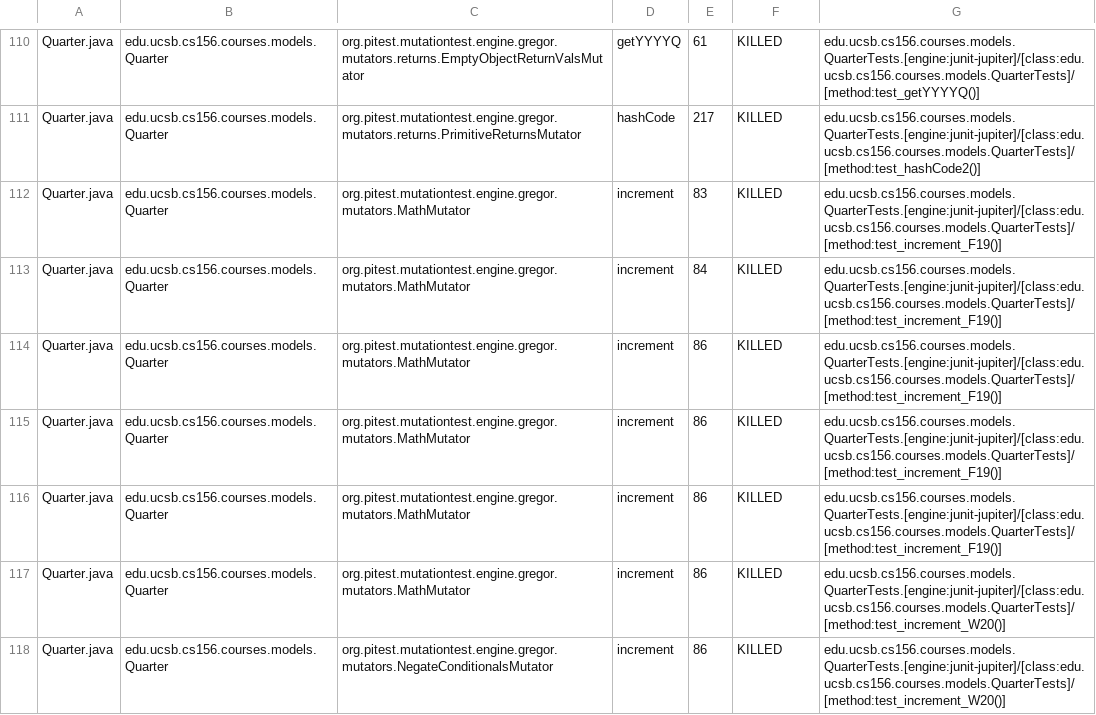
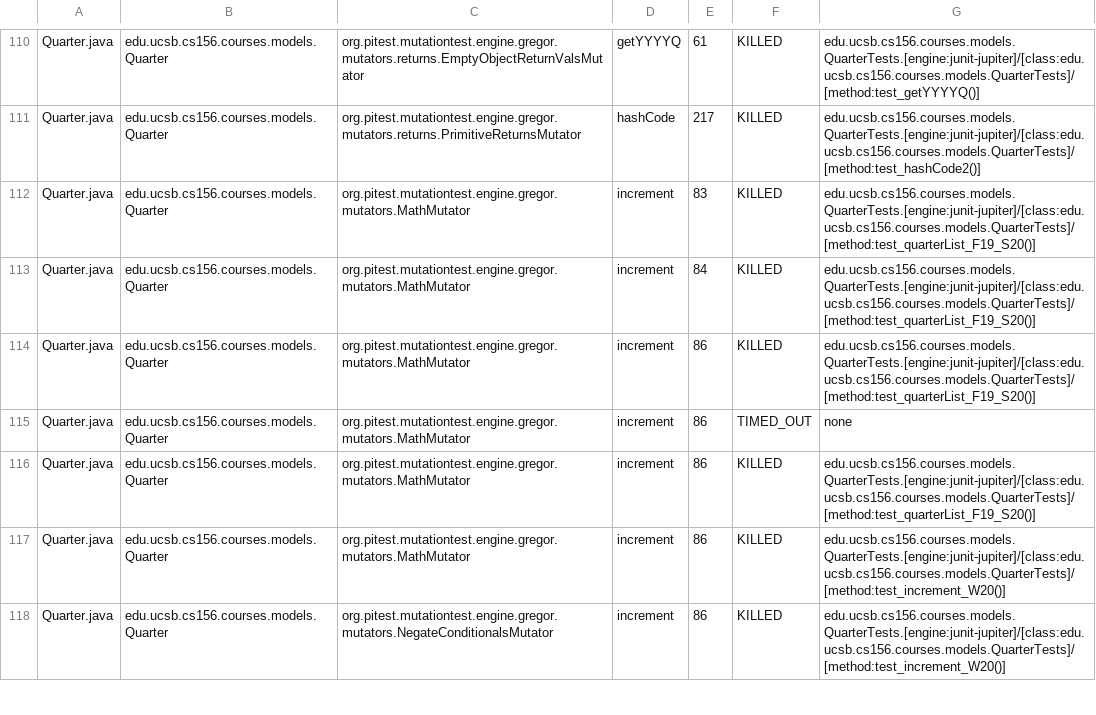
Before and after one commit to ucsb-cs156-f25/proj-courses-f25-03, a CSV file: pitest/mutations.csv, drawn as a sheet; only a part is shown, gaps mark what is left out; the diff covers the shown part only.

Commit message:
Deploying to gh-pages from @ ucsb-cs156-f25/proj-courses-f25-03@77a9cc57776e776fc48e0f298f5cf1db1c21583e 🚀

```diff
--- a/pitest/mutations.csv
+++ b/pitest/mutations.csv
@@ -111,7 +111,7 @@ Quarter.java,edu.ucsb.cs156.courses.models.Quarter,org.pitest.mutationtest.engin
 Quarter.java,edu.ucsb.cs156.courses.models.Quarter,org.pitest.mutationtest.engine.gregor.mutators.returns.PrimitiveReturnsMutator,hashCode,217,KILLED,edu.ucsb.cs156.courses.models.QuarterTests.[engine:junit-jupiter]/[class:edu.ucsb.cs156.courses.models.QuarterTests]/[method:test_hashCode2()]
-Quarter.java,edu.ucsb.cs156.courses.models.Quarter,org.pitest.mutationtest.engine.gregor.mutators.MathMutator,increment,83,KILLED,edu.ucsb.cs156.courses.models.QuarterTests.[engine:junit-jupiter]/[class:edu.ucsb.cs156.courses.models.QuarterTests]/[method:test_increment_F19()]
-Quarter.java,edu.ucsb.cs156.courses.models.Quarter,org.pitest.mutationtest.engine.gregor.mutators.MathMutator,increment,84,KILLED,edu.ucsb.cs156.courses.models.QuarterTests.[engine:junit-jupiter]/[class:edu.ucsb.cs156.courses.models.QuarterTests]/[method:test_increment_F19()]
-Quarter.java,edu.ucsb.cs156.courses.models.Quarter,org.pitest.mutationtest.engine.gregor.mutators.MathMutator,increment,86,KILLED,edu.ucsb.cs156.courses.models.QuarterTests.[engine:junit-jupiter]/[class:edu.ucsb.cs156.courses.models.QuarterTests]/[method:test_increment_F19()]
-Quarter.java,edu.ucsb.cs156.courses.models.Quarter,org.pitest.mutationtest.engine.gregor.mutators.MathMutator,increment,86,KILLED,edu.ucsb.cs156.courses.models.QuarterTests.[engine:junit-jupiter]/[class:edu.ucsb.cs156.courses.models.QuarterTests]/[method:test_increment_F19()]
-Quarter.java,edu.ucsb.cs156.courses.models.Quarter,org.pitest.mutationtest.engine.gregor.mutators.MathMutator,increment,86,KILLED,edu.ucsb.cs156.courses.models.QuarterTests.[engine:junit-jupiter]/[class:edu.ucsb.cs156.courses.models.QuarterTests]/[method:test_increment_F19()]
+Quarter.java,edu.ucsb.cs156.courses.models.Quarter,org.pitest.mutationtest.engine.gregor.mutators.MathMutator,increment,83,KILLED,edu.ucsb.cs156.courses.models.QuarterTests.[engine:junit-jupiter]/[class:edu.ucsb.cs156.courses.models.QuarterTests]/[method:test_quarterList_F19_S20()]
+Quarter.java,edu.ucsb.cs156.courses.models.Quarter,org.pitest.mutationtest.engine.gregor.mutators.MathMutator,increment,84,KILLED,edu.ucsb.cs156.courses.models.QuarterTests.[engine:junit-jupiter]/[class:edu.ucsb.cs156.courses.models.QuarterTests]/[method:test_quarterList_F19_S20()]
+Quarter.java,edu.ucsb.cs156.courses.models.Quarter,org.pitest.mutationtest.engine.gregor.mutators.MathMutator,increment,86,KILLED,edu.ucsb.cs156.courses.models.QuarterTests.[engine:junit-jupiter]/[class:edu.ucsb.cs156.courses.models.QuarterTests]/[method:test_quarterList_F19_S20()]
+Quarter.java,edu.ucsb.cs156.courses.models.Quarter,org.pitest.mutationtest.engine.gregor.mutators.MathMutator,increment,86,TIMED_OUT,none
+Quarter.java,edu.ucsb.cs156.courses.models.Quarter,org.pitest.mutationtest.engine.gregor.mutators.MathMutator,increment,86,KILLED,edu.ucsb.cs156.courses.models.QuarterTests.[engine:junit-jupiter]/[class:edu.ucsb.cs156.courses.models.QuarterTests]/[method:test_quarterList_F19_S20()]
 Quarter.java,edu.ucsb.cs156.courses.models.Quarter,org.pitest.mutationtest.engine.gregor.mutators.MathMutator,increment,86,KILLED,edu.ucsb.cs156.courses.models.QuarterTests.[engine:junit-jupiter]/[class:edu.ucsb.cs156.courses.models.QuarterTests]/[method:test_increment_W20()]
```
Also changed, not shown: 46 edited cells elsewhere in this file, 50 other files.
